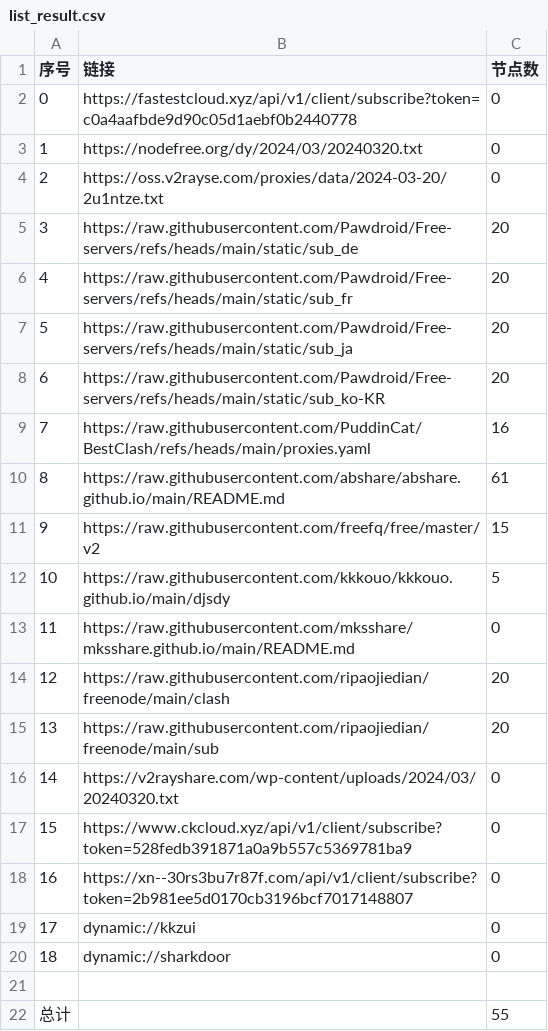
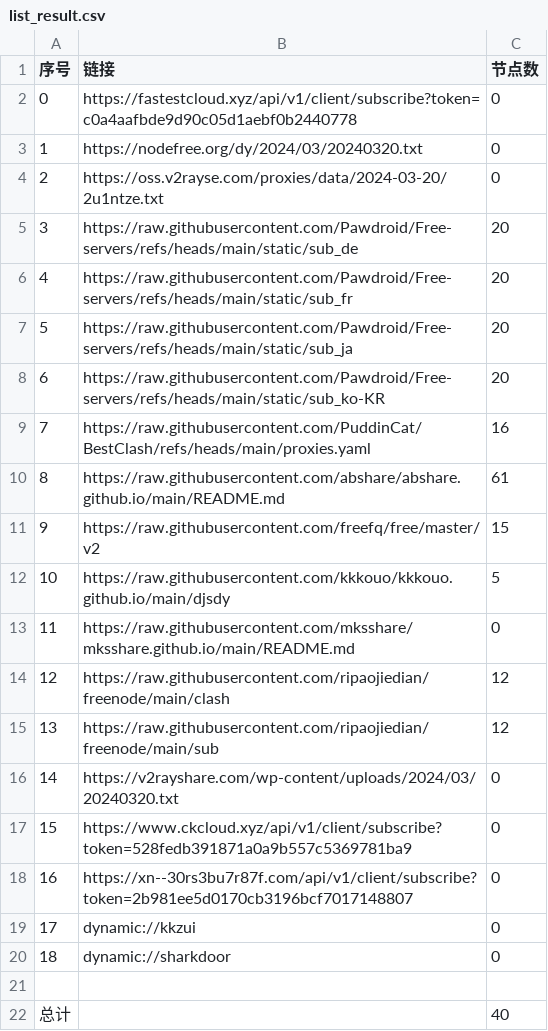
Before and after one commit to wanghz/AutoMergePublicNodes, a CSV file: list_result.csv, drawn as a sheet.

```diff
--- a/list_result.csv
+++ b/list_result.csv
@@ -13,4 +13,4 @@
 11,https://raw.githubusercontent.com/mksshare/mksshare.github.io/main/README.md,0
-12,https://raw.githubusercontent.com/ripaojiedian/freenode/main/clash,20
-13,https://raw.githubusercontent.com/ripaojiedian/freenode/main/sub,20
+12,https://raw.githubusercontent.com/ripaojiedian/freenode/main/clash,12
+13,https://raw.githubusercontent.com/ripaojiedian/freenode/main/sub,12
 14,https://v2rayshare.com/wp-content/uploads/2024/03/20240320.txt,0
@@ -21,2 +21,2 @@
 
-总计,,55
+总计,,40
```
Also changed, not shown: 6 other files.
